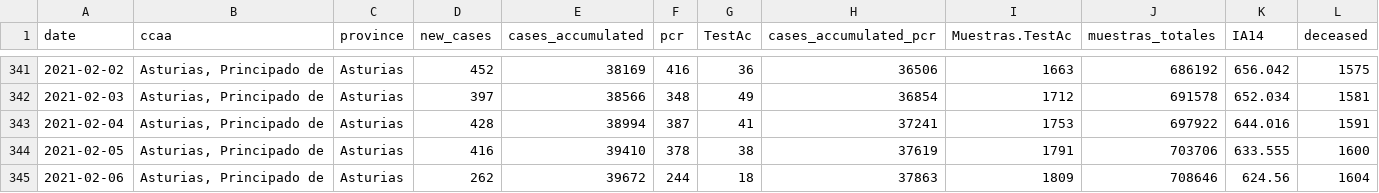
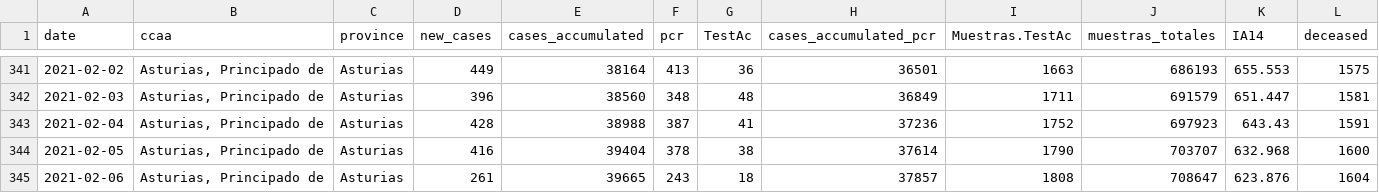
Before and after one commit to kifirifis/asturiasescovid19data, a CSV file: data/output2.csv, drawn as a sheet; only a part is shown, gaps mark what is left out; the diff covers the shown part only; the diff names each change by its address in the sheet, - before the commit and + after, or states it on an @@ line.

```diff
--- a/data/output2.csv
+++ b/data/output2.csv
-D341 (new_cases): 452
+D341 (new_cases): 449
-E341 (cases_accumulated): 38169
+E341 (cases_accumulated): 38164
-F341 (pcr): 416
+F341 (pcr): 413
-H341 (cases_accumulated_pcr): 36506
+H341 (cases_accumulated_pcr): 36501
-J341 (muestras_totales): 686192
+J341 (muestras_totales): 686193
-K341 (IA14): 656.042
+K341 (IA14): 655.553
-D342 (new_cases): 397
+D342 (new_cases): 396
-E342 (cases_accumulated): 38566
+E342 (cases_accumulated): 38560
-G342 (TestAc): 49
+G342 (TestAc): 48
-H342 (cases_accumulated_pcr): 36854
+H342 (cases_accumulated_pcr): 36849
-I342 (Muestras.TestAc): 1712
+I342 (Muestras.TestAc): 1711
-J342 (muestras_totales): 691578
+J342 (muestras_totales): 691579
-K342 (IA14): 652.034
+K342 (IA14): 651.447
-E343 (cases_accumulated): 38994
+E343 (cases_accumulated): 38988
-H343 (cases_accumulated_pcr): 37241
+H343 (cases_accumulated_pcr): 37236
-I343 (Muestras.TestAc): 1753
+I343 (Muestras.TestAc): 1752
-J343 (muestras_totales): 697922
+J343 (muestras_totales): 697923
-K343 (IA14): 644.016
+K343 (IA14): 643.43
-E344 (cases_accumulated): 39410
+E344 (cases_accumulated): 39404
-H344 (cases_accumulated_pcr): 37619
+H344 (cases_accumulated_pcr): 37614
-I344 (Muestras.TestAc): 1791
+I344 (Muestras.TestAc): 1790
-J344 (muestras_totales): 703706
+J344 (muestras_totales): 703707
-K344 (IA14): 633.555
+K344 (IA14): 632.968
-D345 (new_cases): 262
+D345 (new_cases): 261
-E345 (cases_accumulated): 39672
+E345 (cases_accumulated): 39665
-F345 (pcr): 244
+F345 (pcr): 243
-H345 (cases_accumulated_pcr): 37863
+H345 (cases_accumulated_pcr): 37857
-I345 (Muestras.TestAc): 1809
+I345 (Muestras.TestAc): 1808
-J345 (muestras_totales): 708646
+J345 (muestras_totales): 708647
-K345 (IA14): 624.56
+K345 (IA14): 623.876
```
Also changed, not shown: 2 added rows and 77 edited cells elsewhere in this file.
